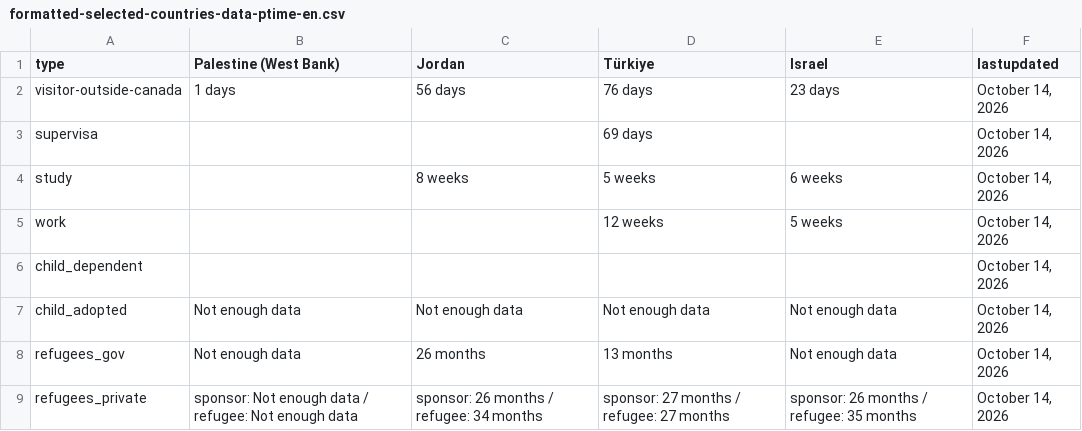
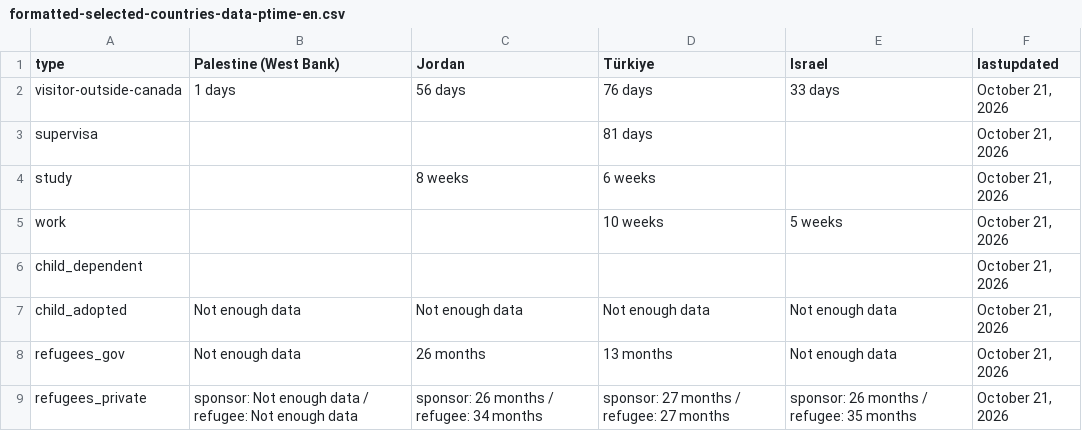
Before and after one commit to tinng81/cic-processing-times, a CSV file: formatted-selected-countries-data-ptime-en.csv, drawn as a sheet.

Commit message:
Flat: latest data (2026-10-22T00:24:37.700Z) {   "date": "2026-10-22T00:24:37.700Z",   "files": [     {       "name": "data-ptime-en.csv",       "deltaBytes": 59,       "source": "https://www.canada.ca/content/dam/ircc/documents/json/data-ptime-en.json"     },     {       "name": "data-ptime-en.json",       "deltaBytes": -6119,       "source": "https://www.canada.ca/content/dam/ircc/documents/json/data-ptime-en.json"     },     {       "name": "formatted-data-ptime-en.csv",       "deltaBytes": -25,       "source": "https://www.canada.ca/content/dam/ircc/documents/json/data-ptime-en.json"     },     {       "name": "formatted-selected-countries-data-ptime-en.csv",       "deltaBytes": -7,       "source": "https://www.canada.ca/content/dam/ircc/documents/json/data-ptime-en.json"     },     {       "name": "data-ptime-non-country-en.csv",       "deltaBytes": -1,       "source": "https://www.canada.ca/content/dam/ircc/documents/json/data-ptime-non-country-en.json"     },     {       "name": "data-ptime-non-country-en.json",       "deltaBytes": -57,       "source": "https://www.canada.ca/content/dam/ircc/documents/json/data-ptime-non-country-en.json"     }   ] }

```diff
--- a/formatted-selected-countries-data-ptime-en.csv
+++ b/formatted-selected-countries-data-ptime-en.csv
@@ -1,9 +1,9 @@
 type,Palestine (West Bank),Jordan,Türkiye,Israel,lastupdated
-visitor-outside-canada,1 days,56 days,76 days,23 days,"October 14, 2026"
-supervisa,,,69 days,,"October 14, 2026"
-study,,8 weeks,5 weeks,6 weeks,"October 14, 2026"
-work,,,12 weeks,5 weeks,"October 14, 2026"
-child_dependent,,,,,"October 14, 2026"
-child_adopted,Not enough data,Not enough data,Not enough data,Not enough data,"October 14, 2026"
-refugees_gov,Not enough data,26 months,13 months,Not enough data,"October 14, 2026"
-refugees_private,sponsor: Not enough data / refugee: Not enough data,sponsor: 26 months / refugee: 34 months,sponsor: 27 months / refugee: 27 months,sponsor: 26 months / refugee: 35 months,"October 14, 2026"
+visitor-outside-canada,1 days,56 days,76 days,33 days,"October 21, 2026"
+supervisa,,,81 days,,"October 21, 2026"
+study,,8 weeks,6 weeks,,"October 21, 2026"
+work,,,10 weeks,5 weeks,"October 21, 2026"
+child_dependent,,,,,"October 21, 2026"
+child_adopted,Not enough data,Not enough data,Not enough data,Not enough data,"October 21, 2026"
+refugees_gov,Not enough data,26 months,13 months,Not enough data,"October 21, 2026"
+refugees_private,sponsor: Not enough data / refugee: Not enough data,sponsor: 26 months / refugee: 34 months,sponsor: 27 months / refugee: 27 months,sponsor: 26 months / refugee: 35 months,"October 21, 2026"
```
Also changed, not shown: data-ptime-en.csv, data-ptime-non-country-en.csv, 3 other files.
